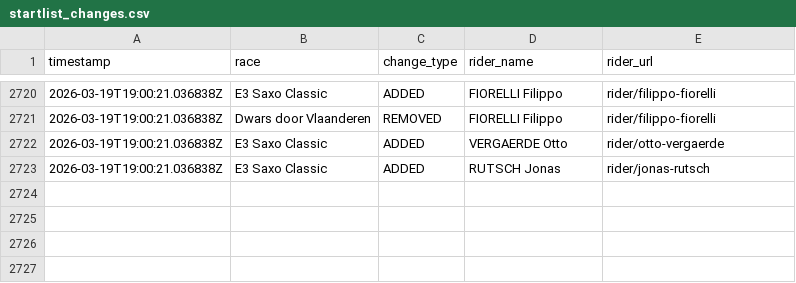
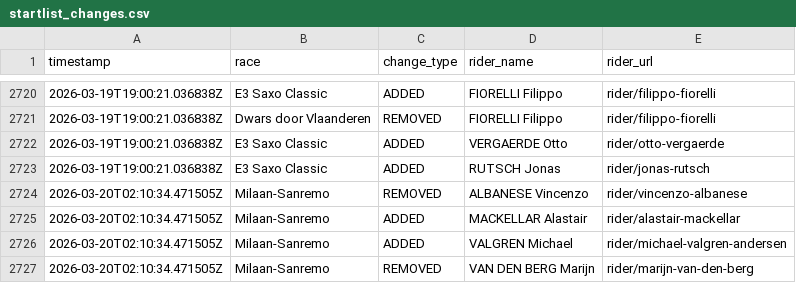
Before and after one commit to nigellindemann-dev/wm26, a CSV file: output/startlist_changes.csv, drawn as a sheet; only a part is shown, gaps mark what is left out; the diff names each change by its address in the sheet, - before the commit and + after, or states it on an @@ line.

```diff
--- a/output/startlist_changes.csv
+++ b/output/startlist_changes.csv
+row 2724: 2026-03-20T02:10:34.471505Z | Milaan-Sanremo | REMOVED | ALBANESE Vincenzo | rider/vincenzo-albanese
+row 2725: 2026-03-20T02:10:34.471505Z | Milaan-Sanremo | ADDED | MACKELLAR Alastair | rider/alastair-mackellar
+row 2726: 2026-03-20T02:10:34.471505Z | Milaan-Sanremo | ADDED | VALGREN Michael | rider/michael-valgren-andersen
+row 2727: 2026-03-20T02:10:34.471505Z | Milaan-Sanremo | REMOVED | VAN DEN BERG Marijn | rider/marijn-van-den-berg
```
Also changed, not shown: output/startlist_matrix.csv, 2 other files.
